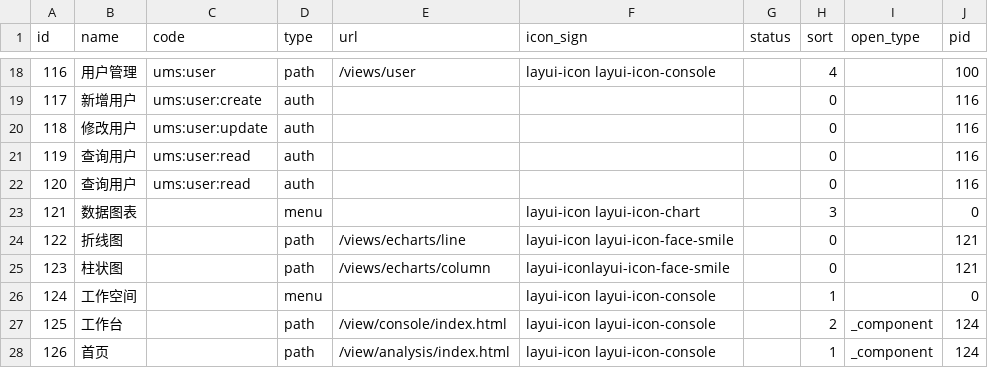
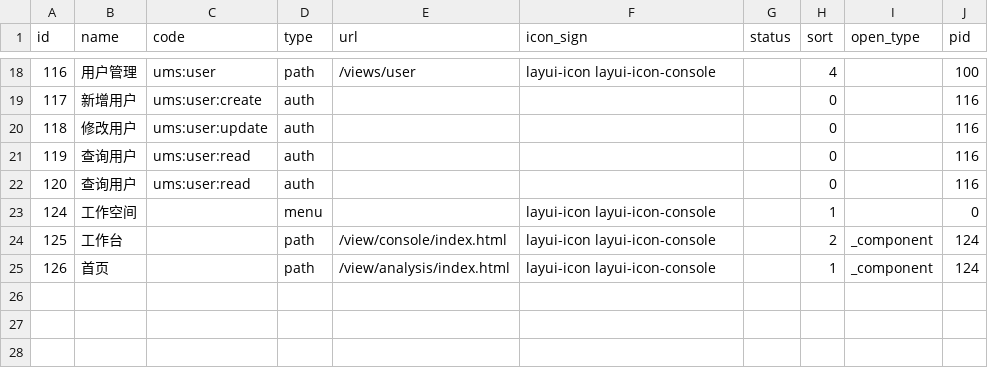
Before and after one commit to zhengxinonly/pear-admin-flask, a CSV file: static/data/ums_rights.csv, drawn as a sheet; only a part is shown, gaps mark what is left out.

```diff
--- a/static/data/ums_rights.csv
+++ b/static/data/ums_rights.csv
@@ -22,5 +22,2 @@ id,name,code,type,url,icon_sign,status,sort,open_type,pid
 120,查询用户,ums:user:read,auth,,,,0,,116
-121,数据图表,,menu,,layui-icon layui-icon-chart,,3,,0
-122,折线图,,path,/views/echarts/line,layui-icon layui-icon-face-smile,,0,,121
-123,柱状图,,path,/views/echarts/column,layui-iconlayui-icon-face-smile,,0,,121
 124,工作空间,,menu,,layui-icon layui-icon-console,,1,,0
```
Also changed, not shown: 9 other files.
